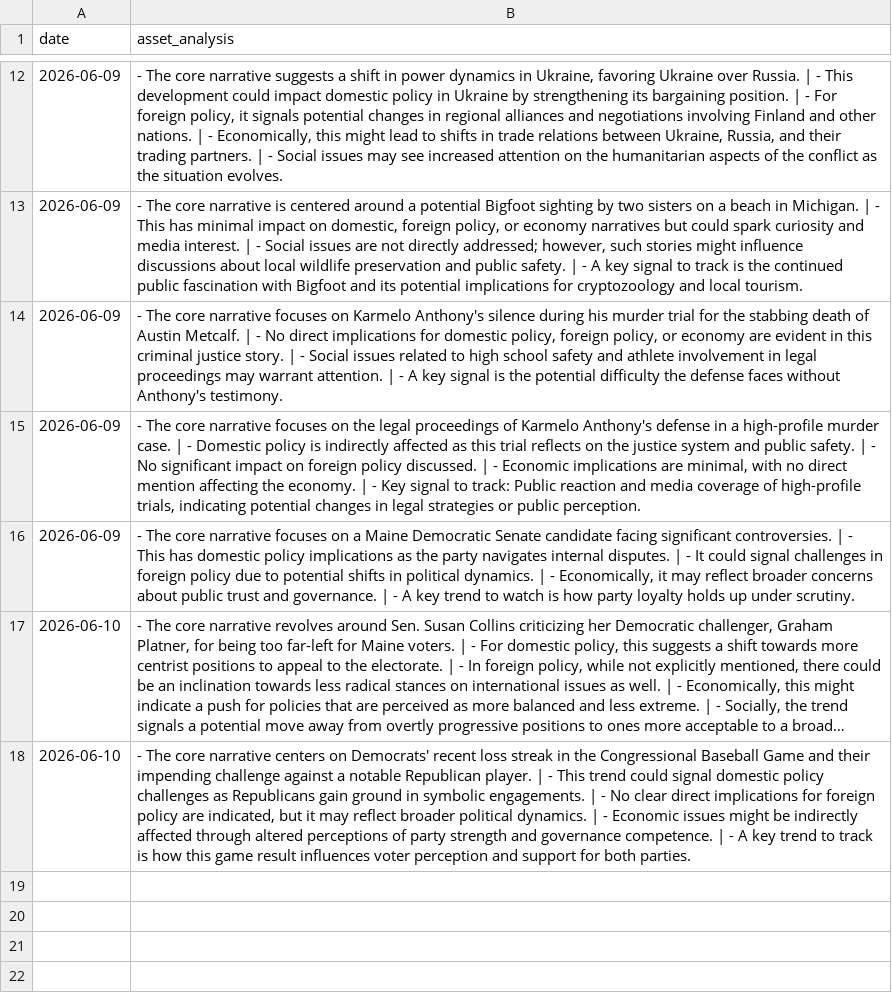
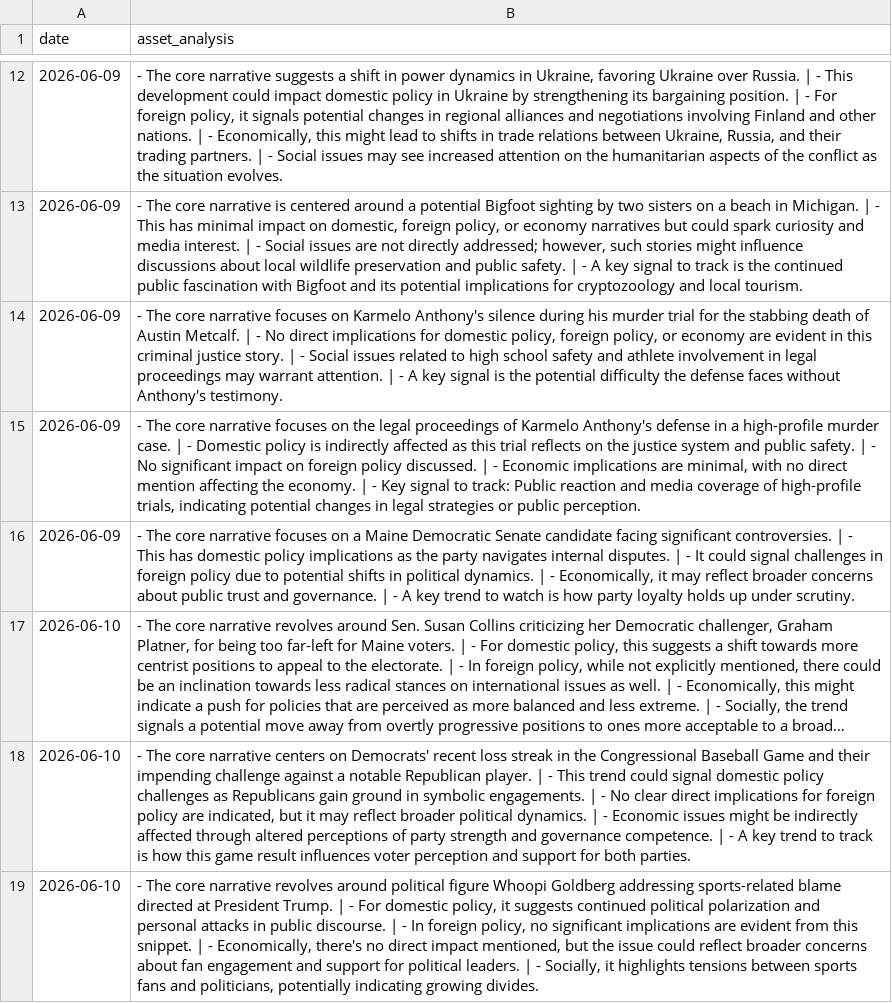
Before and after one commit to toiflow/ts-news, a CSV file: would/LOG-METRIC-V1.csv, drawn as a sheet; only a part is shown, gaps mark what is left out; long unchanged cells end in …; the diff names each change by its address in the sheet, - before the commit and + after, or states it on an @@ line.

Commit message:
would-update: log 2026-06-10

```diff
--- a/would/LOG-METRIC-V1.csv
+++ b/would/LOG-METRIC-V1.csv
+row 19: 2026-06-10 | - The core narrative revolves around political figure Whoopi Goldberg addressing sports-related blame directed at President Trump. | - For domestic policy, it suggests continued political polarization and personal attacks in public discourse. | - In foreign policy, no significant implications are evident from this snippet. | - Economically, there's no direct impact mentioned, but the issue could reflect broader concerns about fan engagement and support for political leaders. | - Socially, it highlights tensions between sports fans and politicians, potentially indicating growing divides.
```
